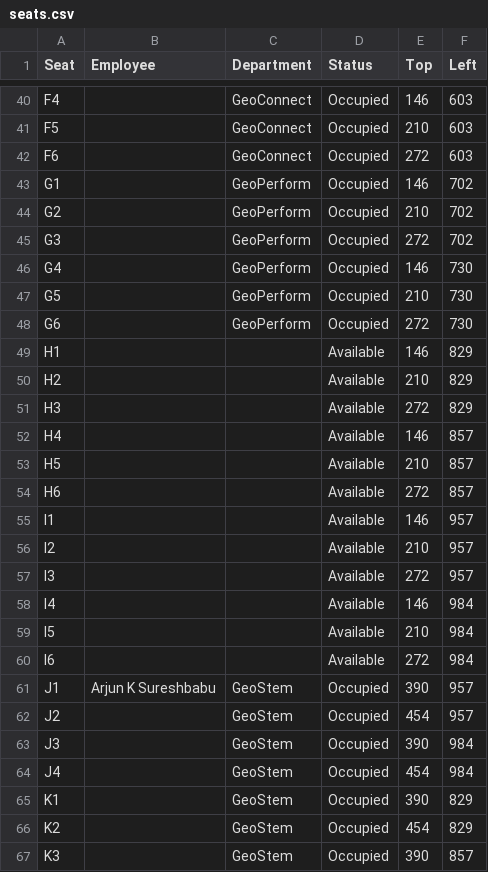
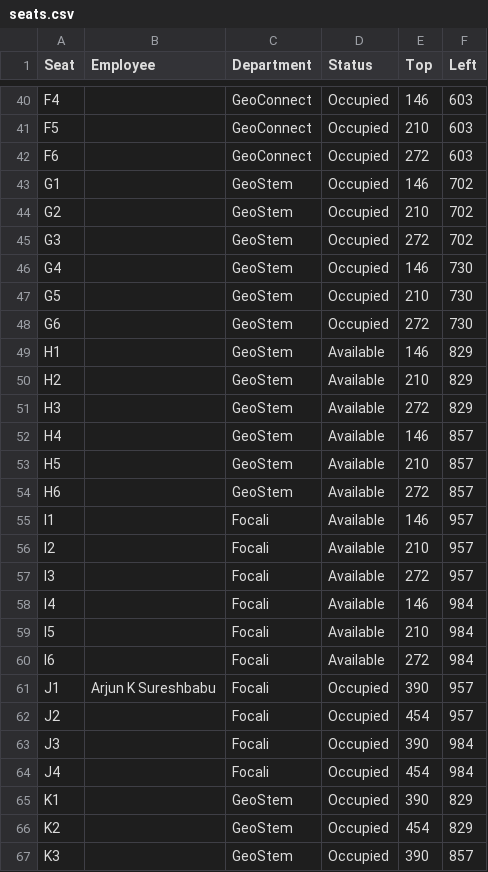
Before and after one commit to kvram2506/SeatingProd, a CSV file: seats.csv, drawn as a sheet; only a part is shown, gaps mark what is left out; the diff covers the shown part only.

Commit message:
Add files via upload

```diff
--- a/seats.csv
+++ b/seats.csv
@@ -42,24 +42,24 @@ F5,,GeoConnect,Occupied,210,603
 F6,,GeoConnect,Occupied,272,603
-G1,,GeoPerform,Occupied,146,702
-G2,,GeoPerform,Occupied,210,702
-G3,,GeoPerform,Occupied,272,702
-G4,,GeoPerform,Occupied,146,730
-G5,,GeoPerform,Occupied,210,730
-G6,,GeoPerform,Occupied,272,730
-H1,,,Available,146,829
-H2,,,Available,210,829
-H3,,,Available,272,829
-H4,,,Available,146,857
-H5,,,Available,210,857
-H6,,,Available,272,857
-I1,,,Available,146,957
-I2,,,Available,210,957
-I3,,,Available,272,957
-I4,,,Available,146,984
-I5,,,Available,210,984
-I6,,,Available,272,984
-J1,Arjun K Sureshbabu,GeoStem,Occupied,390,957
-J2,,GeoStem,Occupied,454,957
-J3,,GeoStem,Occupied,390,984
-J4,,GeoStem,Occupied,454,984
+G1,,GeoStem,Occupied,146,702
+G2,,GeoStem,Occupied,210,702
+G3,,GeoStem,Occupied,272,702
+G4,,GeoStem,Occupied,146,730
+G5,,GeoStem,Occupied,210,730
+G6,,GeoStem,Occupied,272,730
+H1,,GeoStem,Available,146,829
+H2,,GeoStem,Available,210,829
+H3,,GeoStem,Available,272,829
+H4,,GeoStem,Available,146,857
+H5,,GeoStem,Available,210,857
+H6,,GeoStem,Available,272,857
+I1,,Focali,Available,146,957
+I2,,Focali,Available,210,957
+I3,,Focali,Available,272,957
+I4,,Focali,Available,146,984
+I5,,Focali,Available,210,984
+I6,,Focali,Available,272,984
+J1,Arjun K Sureshbabu,Focali,Occupied,390,957
+J2,,Focali,Occupied,454,957
+J3,,Focali,Occupied,390,984
+J4,,Focali,Occupied,454,984
 K1,,GeoStem,Occupied,390,829
```
Also changed, not shown: 17 edited cells elsewhere in this file.
